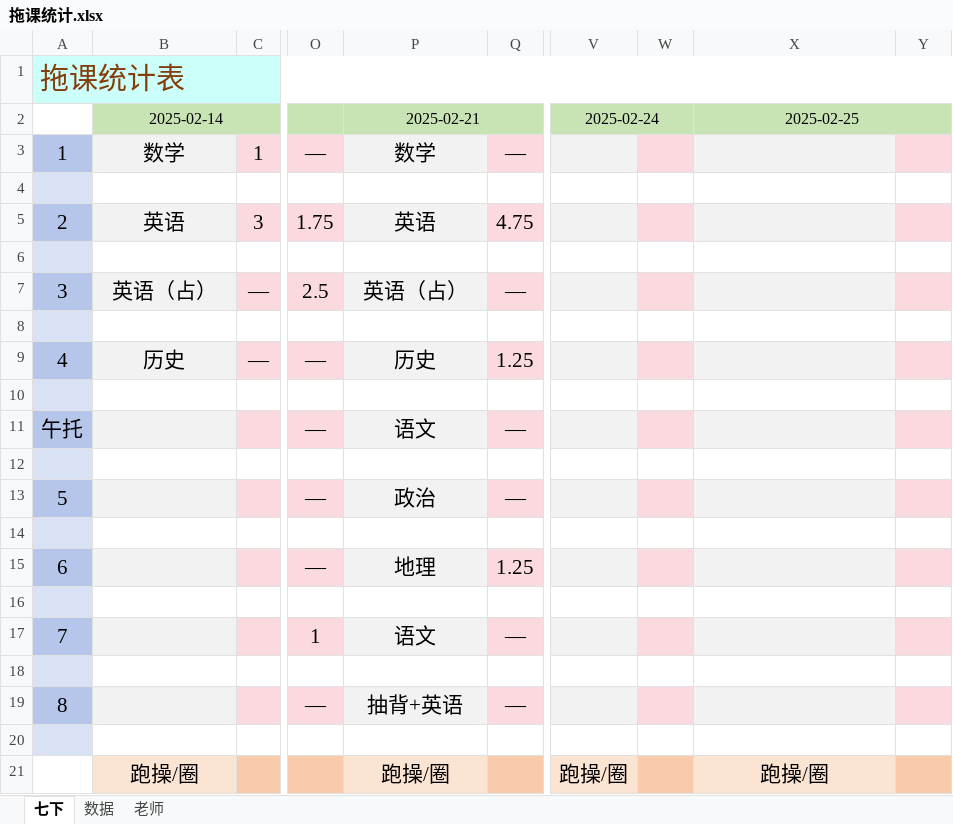
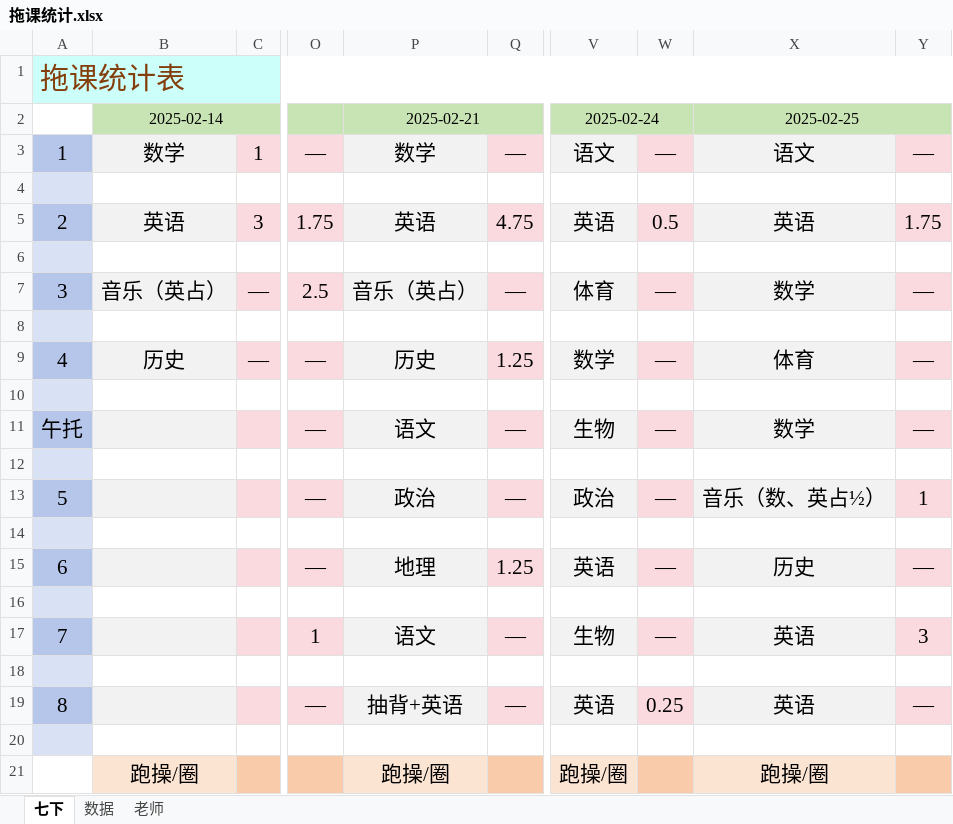
Before and after one commit to dsywy1698/dsywy1698.github.io, an Excel workbook: c/拖课统计.xlsx, sheet 七下, drawn as a sheet; only a part is shown, gaps mark what is left out; values as stored, in another font and other column widths than the file's, no borders; conditional formats not drawn; the diff names each change by its address in the sheet, - before the commit and + after, or states it on an @@ line.

```diff
--- a/c/拖课统计.xlsx (sheet 七下)
+++ b/c/拖课统计.xlsx (sheet 七下)
-V3 (2025-02-24): (empty)
+V3 (2025-02-24): 语文
-W3: (empty)
+W3: —
-X3 (2025-02-25): (empty)
+X3 (2025-02-25): 语文
-Y3: (empty)
+Y3: —
-V5 (2025-02-24): (empty)
+V5 (2025-02-24): 英语
-W5: (empty)
+W5: 0.5
-X5 (2025-02-25): (empty)
+X5 (2025-02-25): 英语
-Y5: (empty)
+Y5: 1.75
-B7 (2025-02-14): 英语（占）
+B7 (2025-02-14): 音乐（英占）
-P7 (2025-02-21): 英语（占）
+P7 (2025-02-21): 音乐（英占）
-V7 (2025-02-24): (empty)
+V7 (2025-02-24): 体育
-W7: (empty)
+W7: —
-X7 (2025-02-25): (empty)
+X7 (2025-02-25): 数学
-Y7: (empty)
+Y7: —
-V9 (2025-02-24): (empty)
+V9 (2025-02-24): 数学
-W9: (empty)
+W9: —
-X9 (2025-02-25): (empty)
+X9 (2025-02-25): 体育
-Y9: (empty)
+Y9: —
-V11 (2025-02-24): (empty)
+V11 (2025-02-24): 生物
-W11: (empty)
+W11: —
-X11 (2025-02-25): (empty)
+X11 (2025-02-25): 数学
-Y11: (empty)
+Y11: —
-V13 (2025-02-24): (empty)
+V13 (2025-02-24): 政治
-W13: (empty)
+W13: —
-X13 (2025-02-25): (empty)
+X13 (2025-02-25): 音乐（数、英占½）
-Y13: (empty)
+Y13: 1
-V15 (2025-02-24): (empty)
+V15 (2025-02-24): 英语
-W15: (empty)
+W15: —
-X15 (2025-02-25): (empty)
+X15 (2025-02-25): 历史
-Y15: (empty)
+Y15: —
-V17 (2025-02-24): (empty)
+V17 (2025-02-24): 生物
-W17: (empty)
+W17: —
-X17 (2025-02-25): (empty)
+X17 (2025-02-25): 英语
-Y17: (empty)
+Y17: 3
-V19 (2025-02-24): (empty)
+V19 (2025-02-24): 英语
-W19: (empty)
+W19: 0.25
-X19 (2025-02-25): (empty)
+X19 (2025-02-25): 英语
-Y19: (empty)
+Y19: —
```
Also changed, not shown: sheet 数据, 1 other file.
